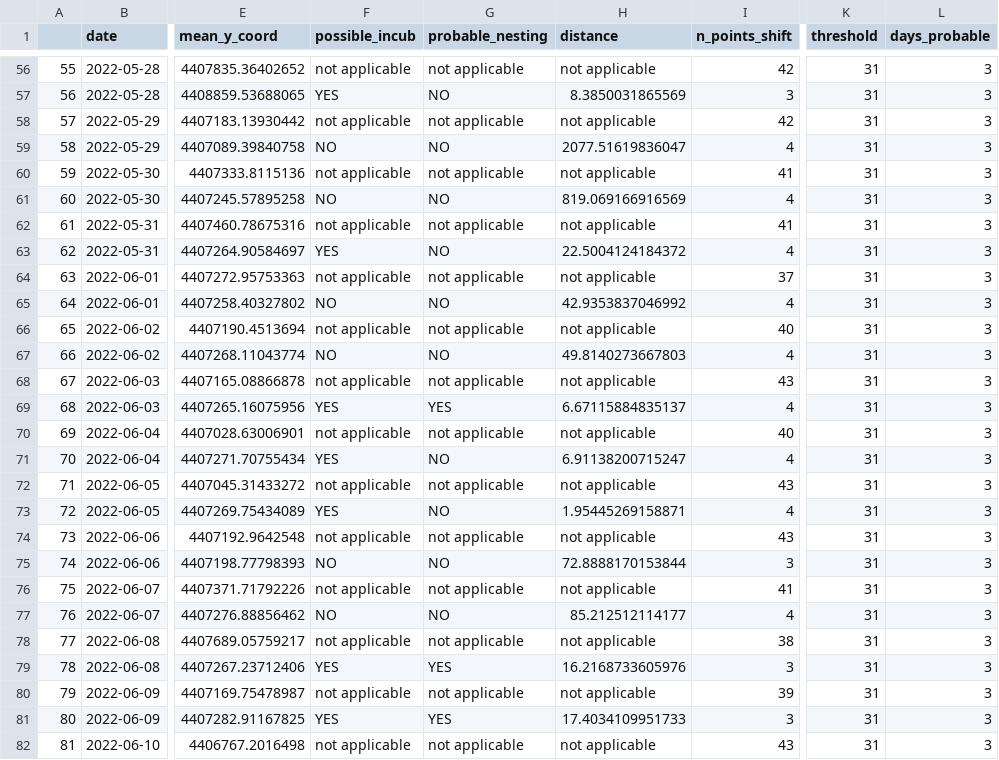
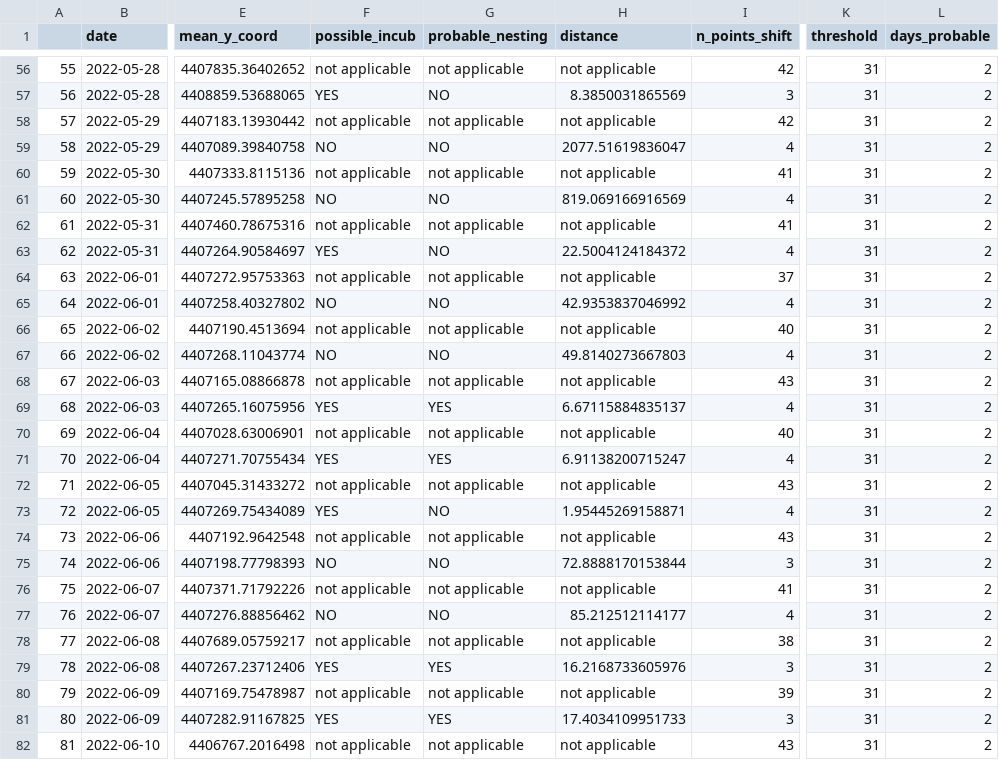
Before and after one commit to GFerraz97/RemoteNestDetection, a CSV file: Test_results/Results_female/mean_coords_shift_filtered_dic_gps_fcf8d9800ff2.csv, drawn as a sheet; only a part is shown, gaps mark what is left out; the diff covers the shown part only; the diff names each change by its address in the sheet, - before the commit and + after, or states it on an @@ line.

```diff
--- a/Test_results/Results_female/mean_coords_shift_filtered_dic_gps_fcf8d9800ff2.csv
+++ b/Test_results/Results_female/mean_coords_shift_filtered_dic_gps_fcf8d9800ff2.csv
-L56:L82 (days_probable): 3
+L56:L82 (days_probable): 2
-G71 (probable_nesting): NO
+G71 (probable_nesting): YES
```
Also changed, not shown: 100 edited cells elsewhere in this file, Test_results/Results_female/Merge_ODBA_GPS_Test_female_sandgrouse.csv, Test_results/Results_female/meanODBA_shift_dic_ODBA_fcf8d9800ff2.csv, 2 other files.
